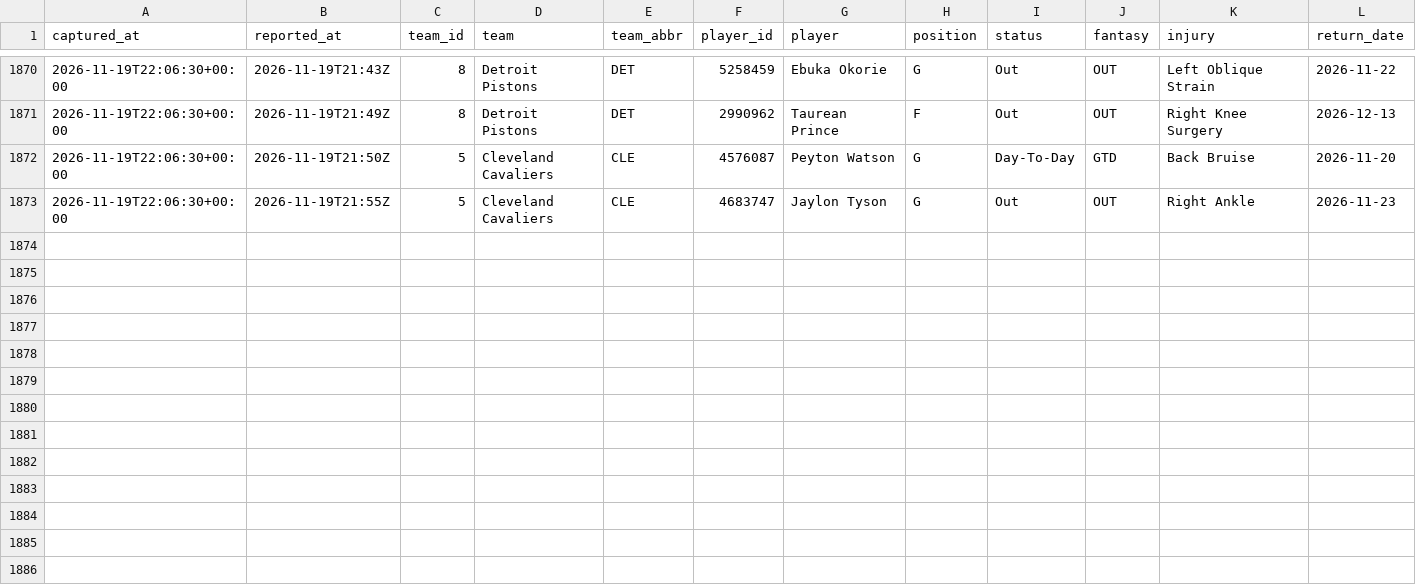
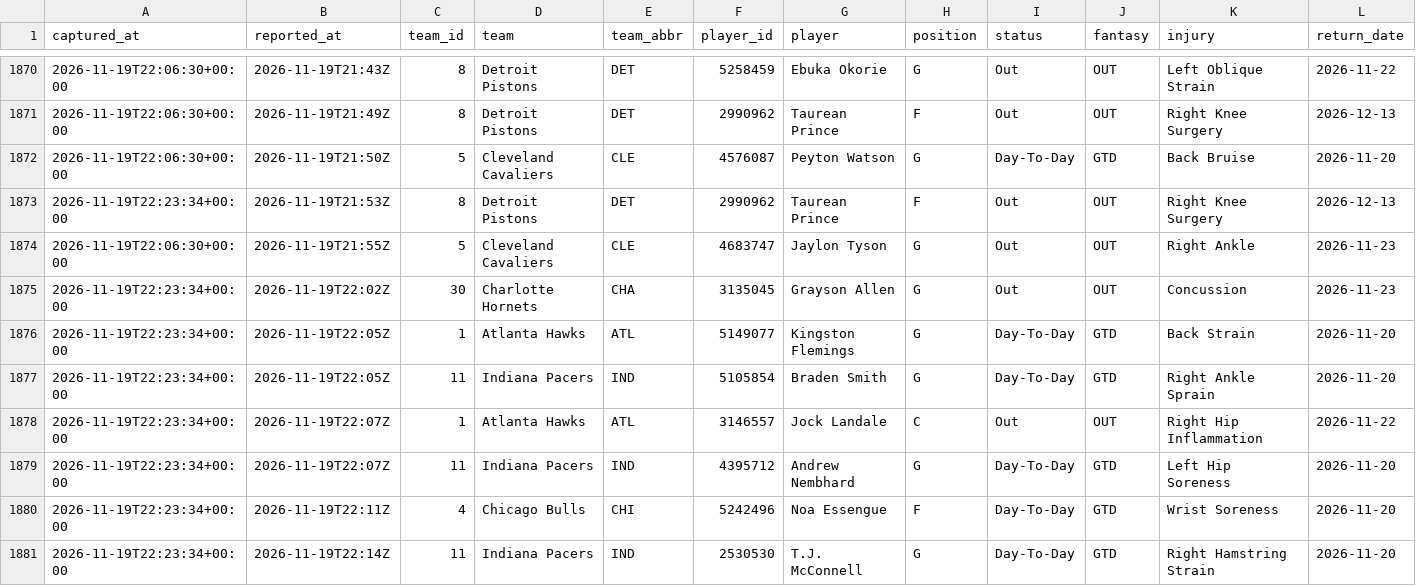
Before and after one commit to EdgeCash/Atlas, a CSV file: tracking/nba_availability.csv, drawn as a sheet; only a part is shown, gaps mark what is left out; rows hold the shown columns only; the diff names each change by its address in the sheet, - before the commit and + after, or states it on an @@ line.

```diff
--- a/tracking/nba_availability.csv
+++ b/tracking/nba_availability.csv
+row 1873: 2026-11-19T22:23:34+00:00 | 2026-11-19T21:53Z | 8 | Detroit Pistons | DET | 2990962 | Taurean Prince | F | Out | OUT | Right Knee Surgery | 2026-12-13
+row 1875: 2026-11-19T22:23:34+00:00 | 2026-11-19T22:02Z | 30 | Charlotte Hornets | CHA | 3135045 | Grayson Allen | G | Out | OUT | Concussion | 2026-11-23
+row 1876: 2026-11-19T22:23:34+00:00 | 2026-11-19T22:05Z | 1 | Atlanta Hawks | ATL | 5149077 | Kingston Flemings | G | Day-To-Day | GTD | Back Strain | 2026-11-20
+row 1877: 2026-11-19T22:23:34+00:00 | 2026-11-19T22:05Z | 11 | Indiana Pacers | IND | 5105854 | Braden Smith | G | Day-To-Day | GTD | Right Ankle Sprain | 2026-11-20
+row 1878: 2026-11-19T22:23:34+00:00 | 2026-11-19T22:07Z | 1 | Atlanta Hawks | ATL | 3146557 | Jock Landale | C | Out | OUT | Right Hip Inflammation | 2026-11-22
+row 1879: 2026-11-19T22:23:34+00:00 | 2026-11-19T22:07Z | 11 | Indiana Pacers | IND | 4395712 | Andrew Nembhard | G | Day-To-Day | GTD | Left Hip Soreness | 2026-11-20
+row 1880: 2026-11-19T22:23:34+00:00 | 2026-11-19T22:11Z | 4 | Chicago Bulls | CHI | 5242496 | Noa Essengue | F | Day-To-Day | GTD | Wrist Soreness | 2026-11-20
+row 1881: 2026-11-19T22:23:34+00:00 | 2026-11-19T22:14Z | 11 | Indiana Pacers | IND | 2530530 | T.J. McConnell | G | Day-To-Day | GTD | Right Hamstring Strain | 2026-11-20
```
Also changed, not shown: tracking/card_grades.csv, tracking/games.csv, 12 other files.
